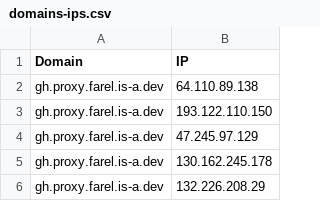
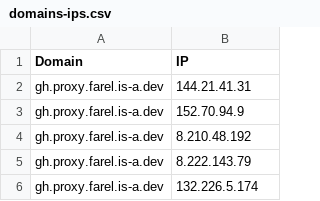
Before and after one commit to Ben523787187/proxyip-tracker, a CSV file: result/domains-ips.csv, drawn as a sheet.

```diff
--- a/result/domains-ips.csv
+++ b/result/domains-ips.csv
@@ -1,6 +1,6 @@
 Domain,IP
-gh.proxy.farel.is-a.dev,64.110.89.138
-gh.proxy.farel.is-a.dev,193.122.110.150
-gh.proxy.farel.is-a.dev,47.245.97.129
-gh.proxy.farel.is-a.dev,130.162.245.178
-gh.proxy.farel.is-a.dev,132.226.208.29
+gh.proxy.farel.is-a.dev,144.21.41.31
+gh.proxy.farel.is-a.dev,152.70.94.9
+gh.proxy.farel.is-a.dev,8.210.48.192
+gh.proxy.farel.is-a.dev,8.222.143.79
+gh.proxy.farel.is-a.dev,132.226.5.174
```
Also changed, not shown: result/tested-ips.csv.
